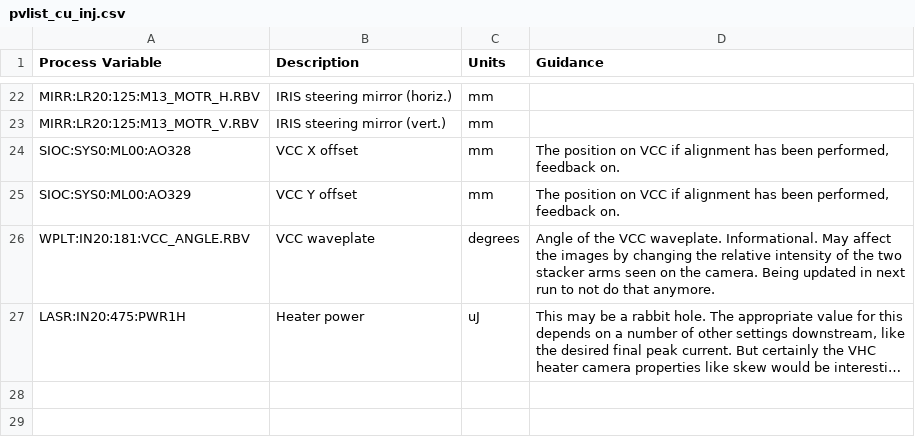
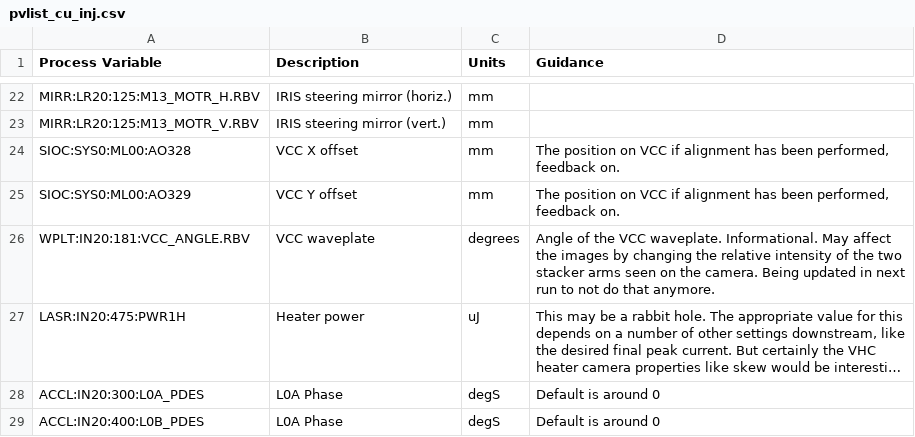
Before and after one commit to slaclab/lcls-live, a CSV file: LCLS/data/pvlist_cu_inj.csv, drawn as a sheet; only a part is shown, gaps mark what is left out; long unchanged cells end in …; the diff names each change by its address in the sheet, - before the commit and + after, or states it on an @@ line.

```diff
--- a/LCLS/data/pvlist_cu_inj.csv
+++ b/LCLS/data/pvlist_cu_inj.csv
+row 28: ACCL:IN20:300:L0A_PDES | L0A Phase | degS | Default is around 0
+row 29: ACCL:IN20:400:L0B_PDES | L0A Phase | degS | Default is around 0
```
Also changed, not shown: LCLS/data/classic/coll_mapping_classic.csv, LCLS/data/classic/quad_mapping_classic.csv, 1 other file.
